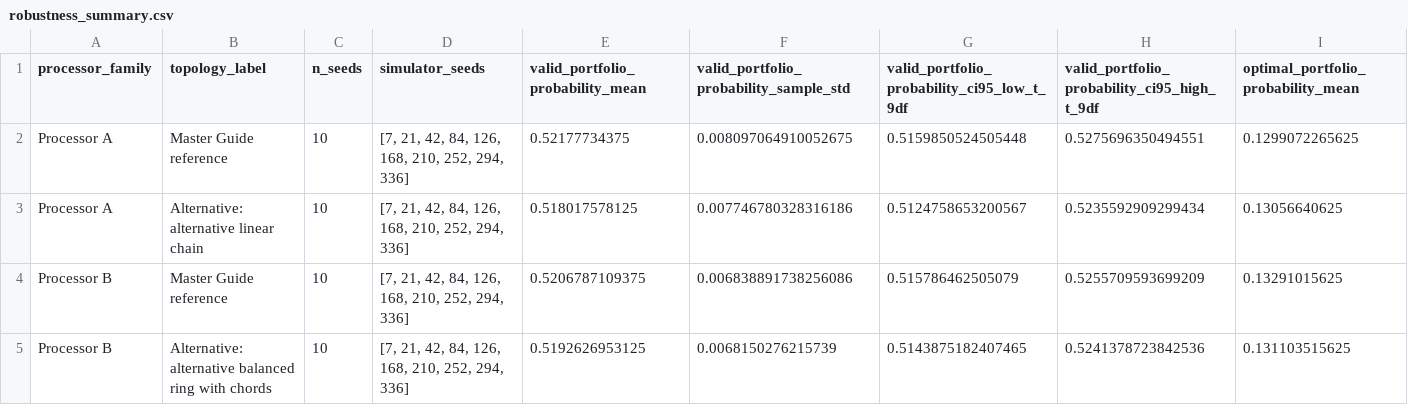
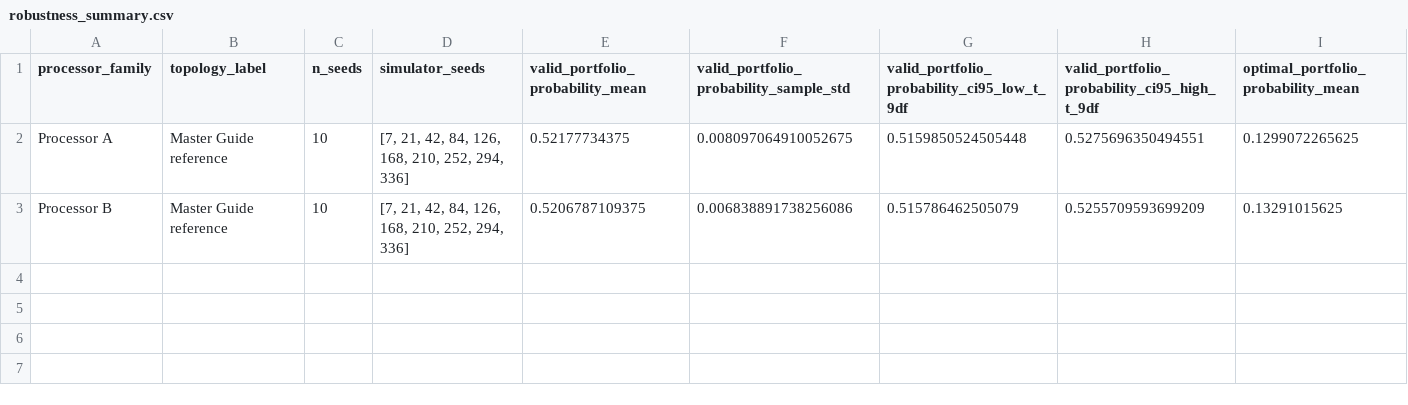
Before and after one commit to Ashwath-Raj/Silver-Qx-Finance, a CSV file: results/tables/robustness_summary.csv, drawn as a sheet; only a part is shown; rows hold the shown columns only; the diff names each change by its address in the sheet, - before the commit and + after, or states it on an @@ line.

```diff
--- a/results/tables/robustness_summary.csv
+++ b/results/tables/robustness_summary.csv
-row 3: Processor A | Alternative: alternative linear chain | 10 | [7, 21, 42, 84, 126, 168, 210, 252, 294, 336] | 0.518017578125 | 0.007746780328316186 | 0.5124758653200567 | 0.5235592909299434 | 0.13056640625
-row 5: Processor B | Alternative: alternative balanced ring with chords | 10 | [7, 21, 42, 84, 126, 168, 210, 252, 294, 336] | 0.5192626953125 | 0.0068150276215739 | 0.5143875182407465 | 0.5241378723842536 | 0.131103515625
```
Also changed, not shown: results/tables/paired_robustness_comparison.csv, results/tables/robustness_trials.csv, 11 other files.
